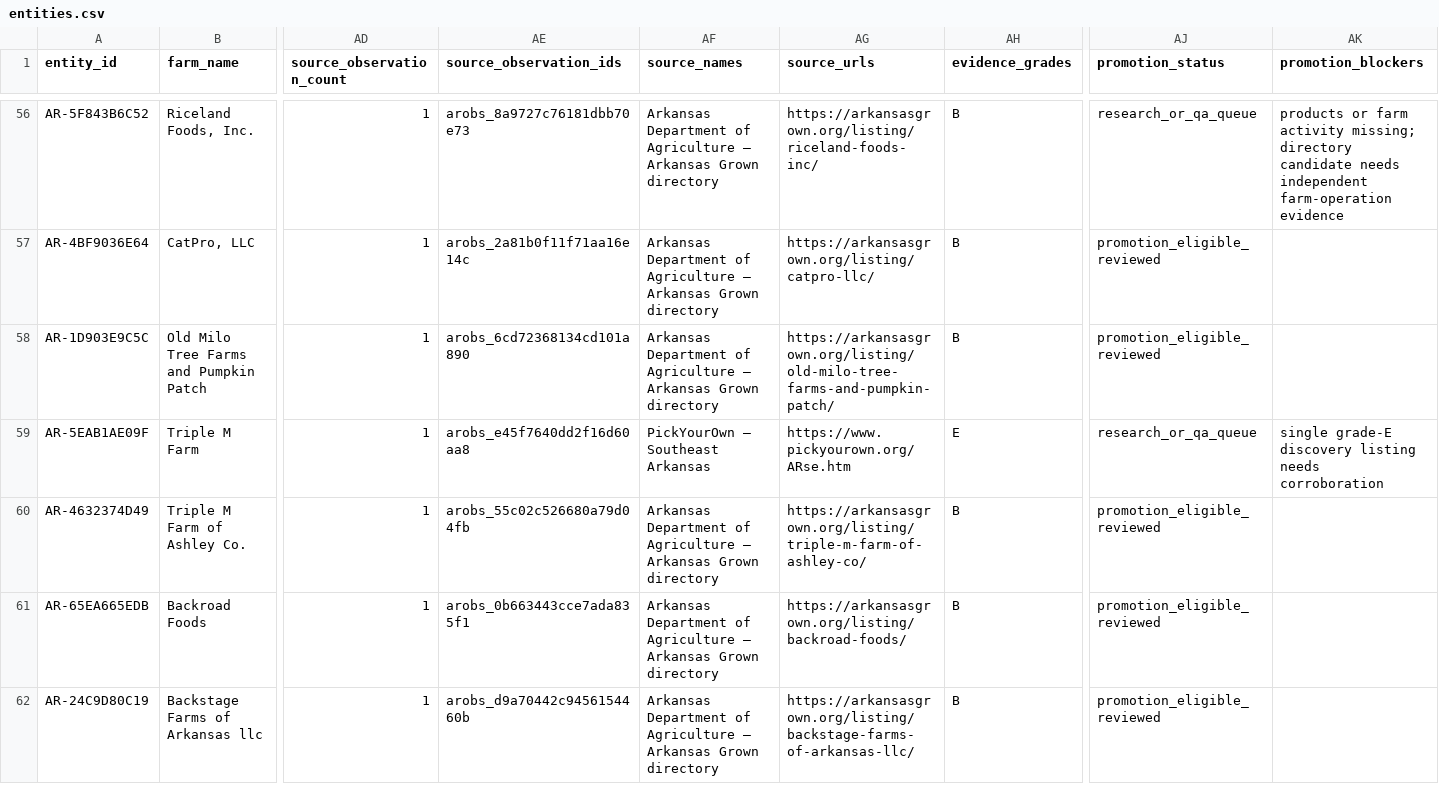
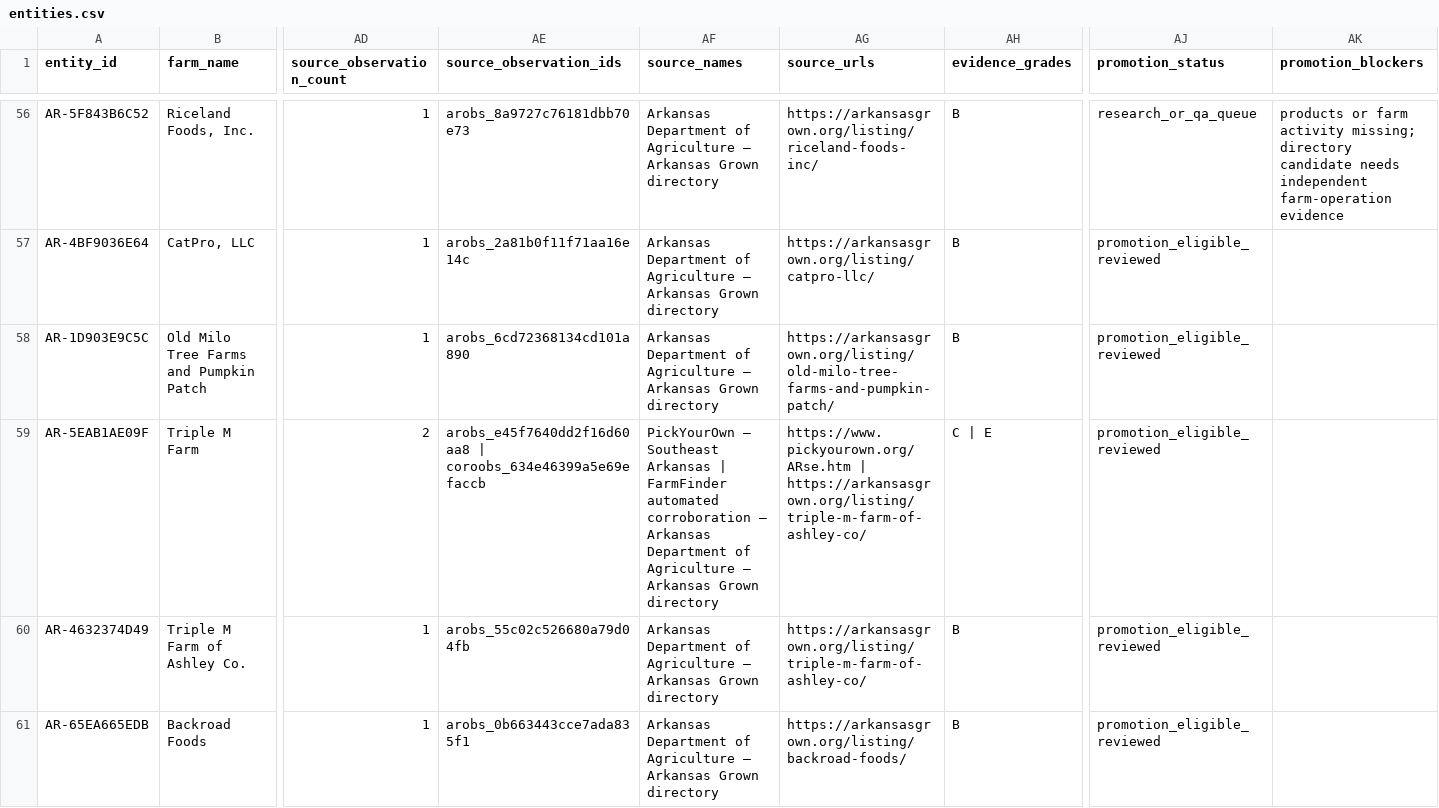
Before and after one commit to WBHankins93/farm-finder, a CSV file: research/state-expansions/AR/entities.csv, drawn as a sheet; only a part is shown, gaps mark what is left out; the shorter side is filled out with more unchanged rows; the diff covers the shown part only; the diff names each change by its address in the sheet, - before the commit and + after, or states it on an @@ line.

```diff
--- a/research/state-expansions/AR/entities.csv
+++ b/research/state-expansions/AR/entities.csv
-AD59 (source_observation_count): 1
+AD59 (source_observation_count): 2
-AE59 (source_observation_ids): arobs_e45f7640dd2f16d60aa8
+AE59 (source_observation_ids): arobs_e45f7640dd2f16d60aa8 | coroobs_634e46399a5e69efaccb
-AF59 (source_names): …Southeast Arkansas
+AF59 (source_names): …Southeast Arkansas | FarmFinder automated corroboration — Arkansas Department of Agriculture — Arkansas Grown directory
-AG59 (source_urls): https://www.pickyourown.org/ARse.htm
+AG59 (source_urls): https://www.pickyourown.org/ARse.htm | https://arkansasgrown.org/listing/triple-m-farm-of-ashley-co/
-AH59 (evidence_grades): E
+AH59 (evidence_grades): C | E
-AJ59 (promotion_status): research_or_qa_queue
+AJ59 (promotion_status): promotion_eligible_reviewed
-AK59 (promotion_blockers): single grade-E discovery listing needs corroboration
+AK59 (promotion_blockers): (empty)
```
Also changed, not shown: 24 edited cells elsewhere in this file, research/state-expansions/AR/decisions.csv, 3 other files.
